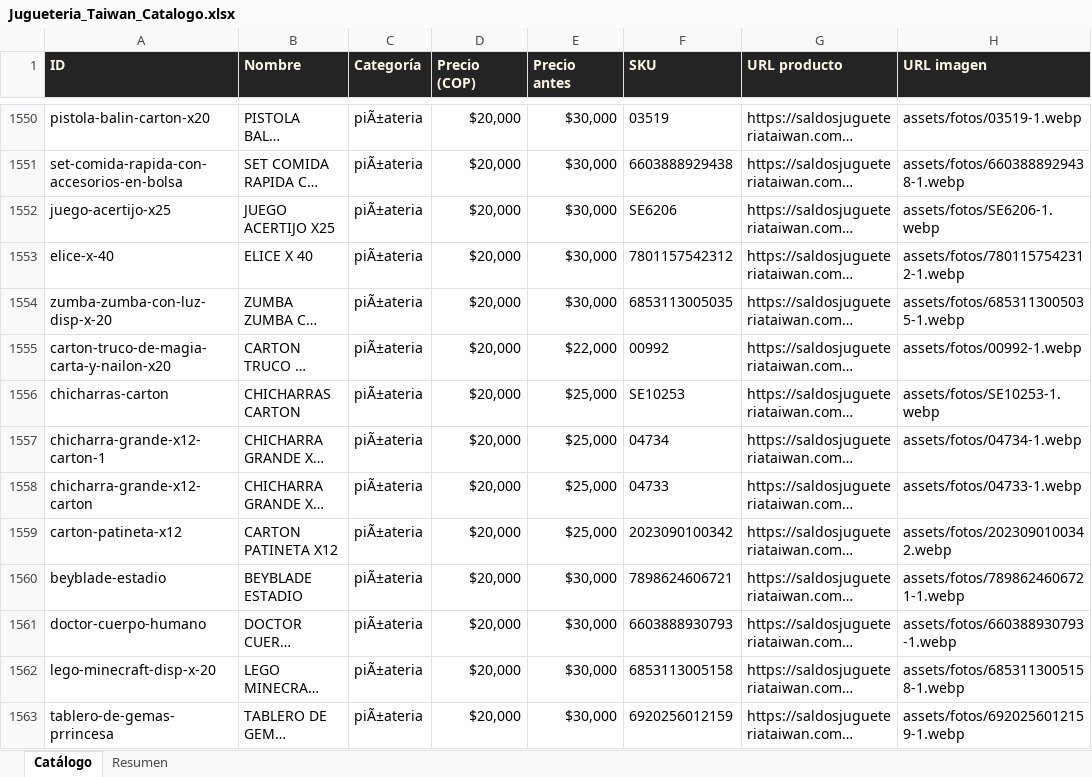
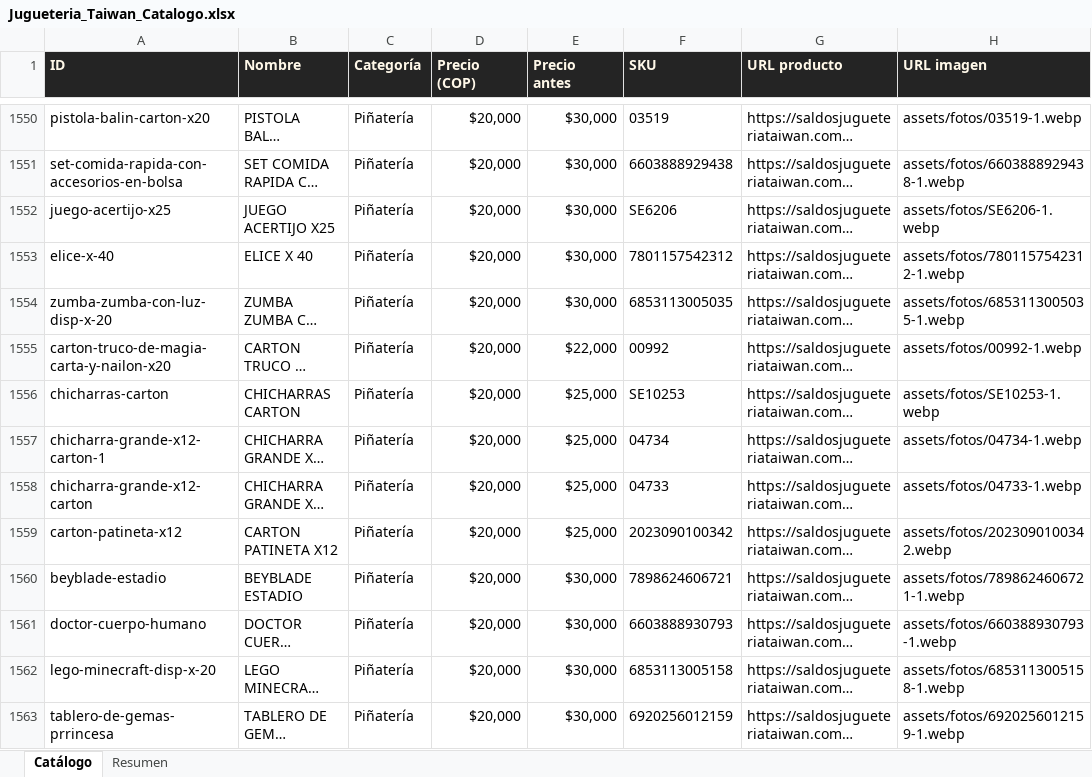
Before and after one commit to ikib2c/iki, an Excel workbook: Jugueteria_Taiwan_Catalogo.xlsx, sheet Catálogo, drawn as a sheet; only a part is shown, gaps mark what is left out; long unchanged cells end in …; values as stored, in another font and other column widths than the file's, no borders; the diff covers the shown part only; the diff names each change by its address in the sheet, - before the commit and + after, or states it on an @@ line.

```diff
--- a/Jugueteria_Taiwan_Catalogo.xlsx (sheet Catálogo)
+++ b/Jugueteria_Taiwan_Catalogo.xlsx (sheet Catálogo)
-C1550:C1563 (Categoría): piÃ±ateria
+C1550:C1563 (Categoría): Piñatería
```
Also changed, not shown: 477 edited cells elsewhere in this sheet, sheet Resumen, Gava_Joyeria_Catalogo.xlsx, OpenMind_Catalogo.xlsx, 7 other files.
